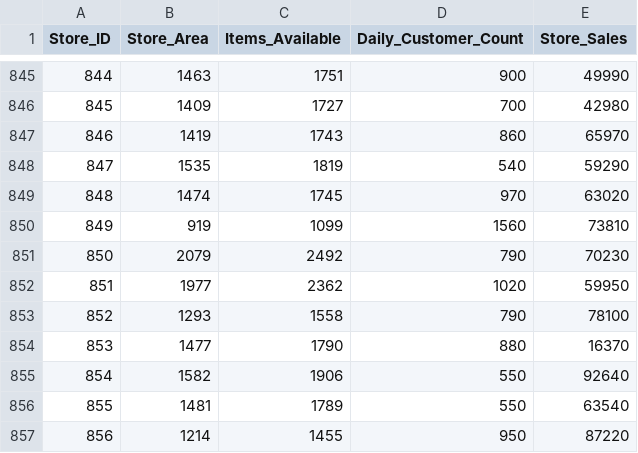
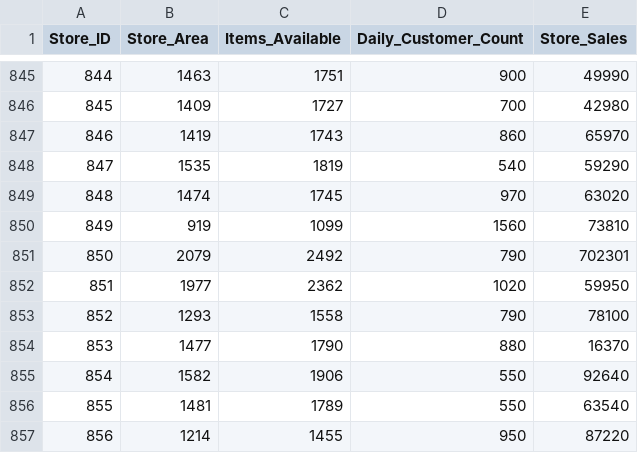
Before and after one commit to amaurya8/recon_utility, a CSV file: src/main/data/Stores_new.csv, drawn as a sheet; only a part is shown, gaps mark what is left out.

```diff
--- a/src/main/data/Stores_new.csv
+++ b/src/main/data/Stores_new.csv
@@ -850,3 +850,3 @@
 849,919,1099,1560,73810
-850,2079,2492,790,70230
+850,2079,2492,790,702301
 851,1977,2362,1020,59950
```
Also changed, not shown: 3 other files.
